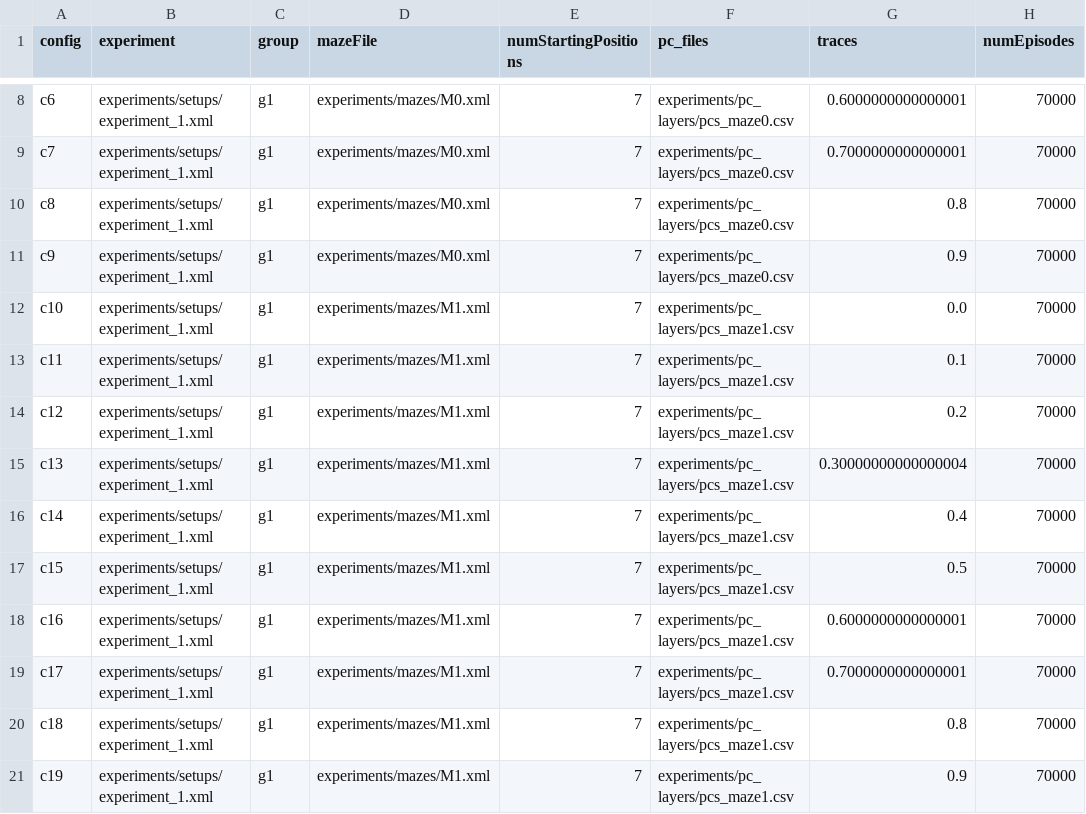
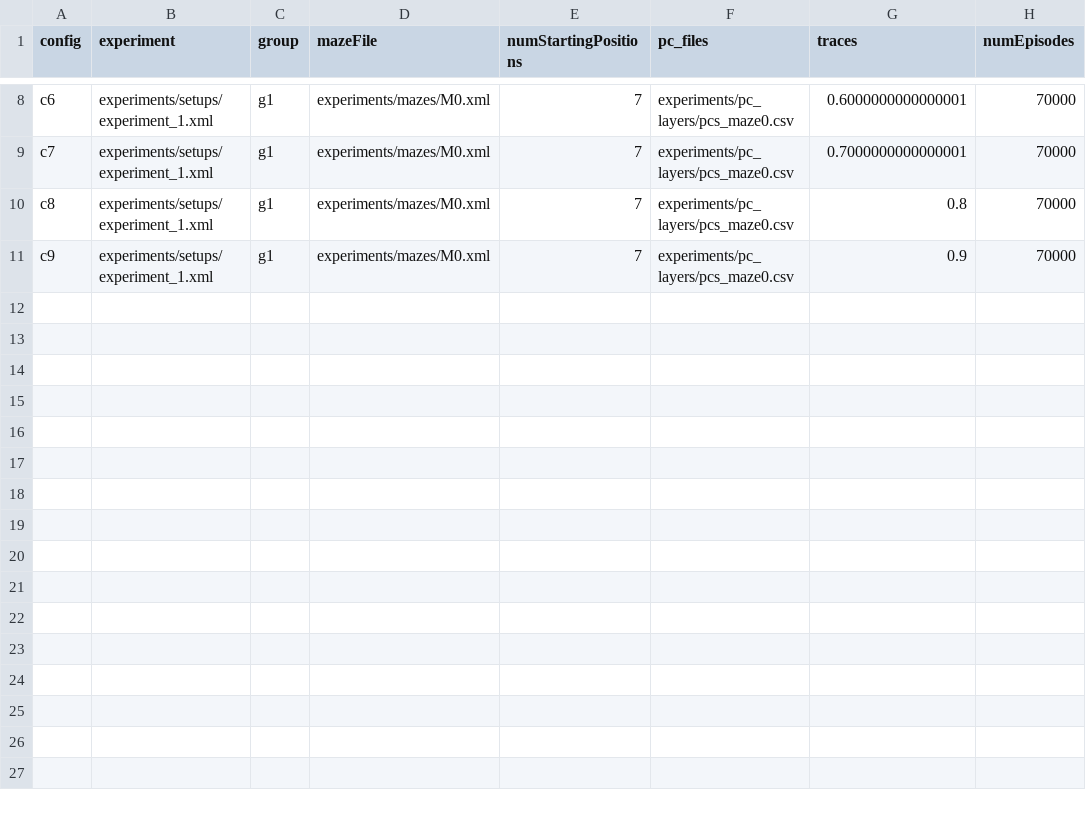
Before and after one commit to biorobaw/Multiscale-V2, a CSV file: experiments/BICY2020_modified/config_files/norats7.csv, drawn as a sheet; only a part is shown, gaps mark what is left out; the diff names each change by its address in the sheet, - before the commit and + after, or states it on an @@ line.

Commit message:
Modified experiment 7 (removed maze 1 since pcs for M1 are not ready)

```diff
--- a/experiments/BICY2020_modified/config_files/norats7.csv
+++ b/experiments/BICY2020_modified/config_files/norats7.csv
-row 12: c10 | experiments/setups/experiment_1.xml | g1 | experiments/mazes/M1.xml | 7 | experiments/pc_layers/pcs_maze1.csv | 0.0 | 70000
-row 13: c11 | experiments/setups/experiment_1.xml | g1 | experiments/mazes/M1.xml | 7 | experiments/pc_layers/pcs_maze1.csv | 0.1 | 70000
-row 14: c12 | experiments/setups/experiment_1.xml | g1 | experiments/mazes/M1.xml | 7 | experiments/pc_layers/pcs_maze1.csv | 0.2 | 70000
-row 15: c13 | experiments/setups/experiment_1.xml | g1 | experiments/mazes/M1.xml | 7 | experiments/pc_layers/pcs_maze1.csv | 0.30000000000000004 | 70000
-row 16: c14 | experiments/setups/experiment_1.xml | g1 | experiments/mazes/M1.xml | 7 | experiments/pc_layers/pcs_maze1.csv | 0.4 | 70000
-row 17: c15 | experiments/setups/experiment_1.xml | g1 | experiments/mazes/M1.xml | 7 | experiments/pc_layers/pcs_maze1.csv | 0.5 | 70000
-row 18: c16 | experiments/setups/experiment_1.xml | g1 | experiments/mazes/M1.xml | 7 | experiments/pc_layers/pcs_maze1.csv | 0.6000000000000001 | 70000
-row 19: c17 | experiments/setups/experiment_1.xml | g1 | experiments/mazes/M1.xml | 7 | experiments/pc_layers/pcs_maze1.csv | 0.7000000000000001 | 70000
-row 20: c18 | experiments/setups/experiment_1.xml | g1 | experiments/mazes/M1.xml | 7 | experiments/pc_layers/pcs_maze1.csv | 0.8 | 70000
-row 21: c19 | experiments/setups/experiment_1.xml | g1 | experiments/mazes/M1.xml | 7 | experiments/pc_layers/pcs_maze1.csv | 0.9 | 70000
```
Also changed, not shown: 3 other files.
